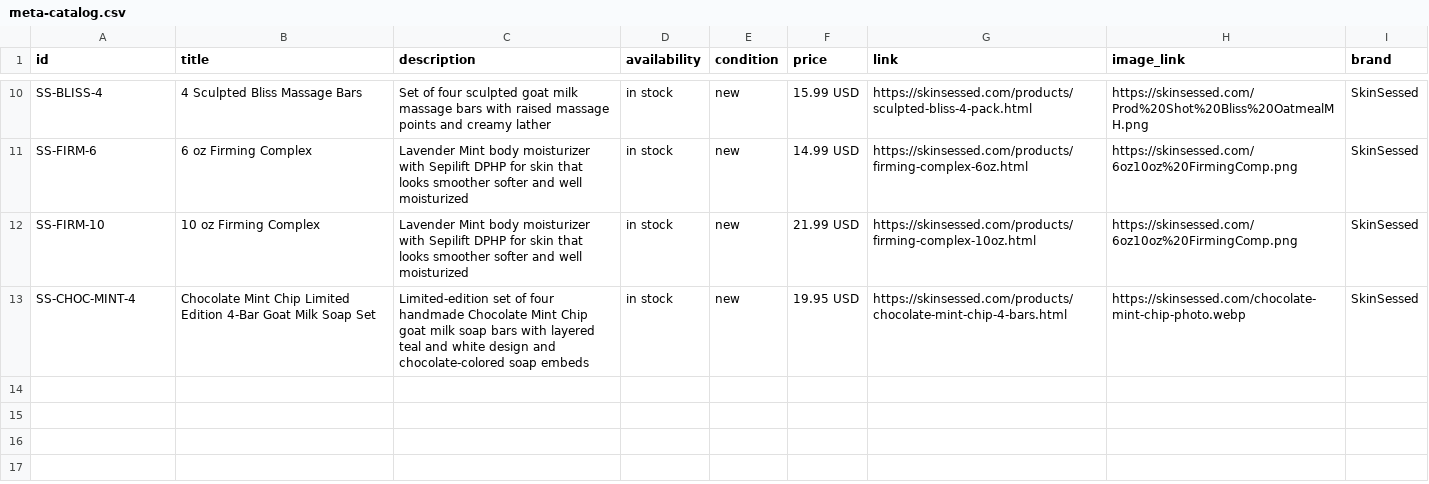
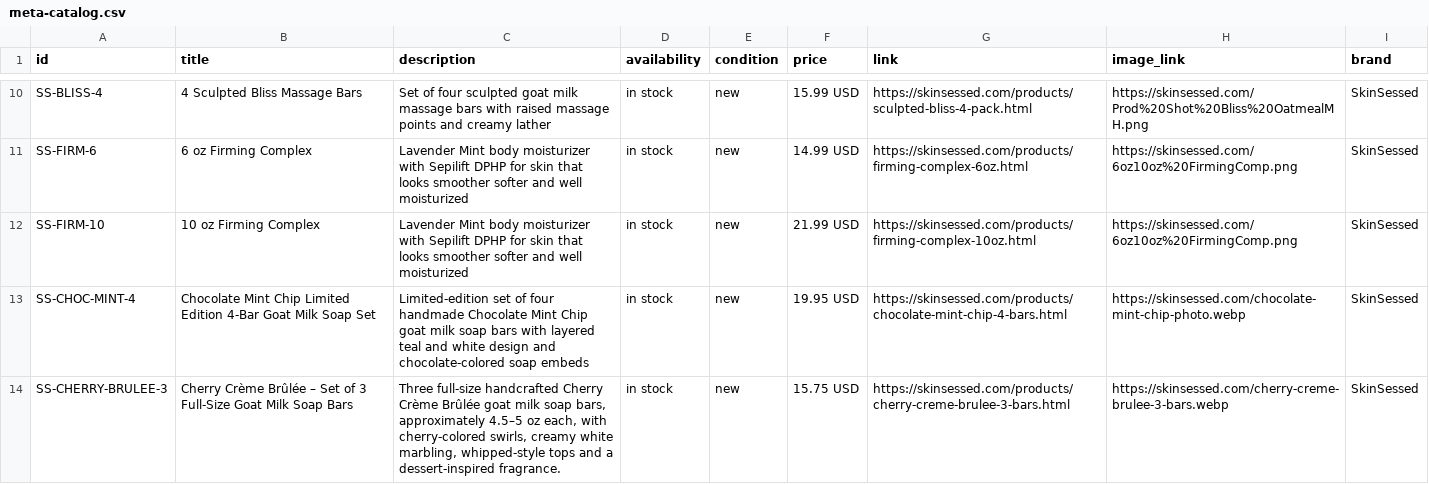
Before and after one commit to skinjuicebody-sketch/skin-juice-site, a CSV file: meta-catalog.csv, drawn as a sheet; only a part is shown, gaps mark what is left out; the diff names each change by its address in the sheet, - before the commit and + after, or states it on an @@ line.

Commit message:
Add Cherry Crème Brûlée three-soap set for $15.75

```diff
--- a/meta-catalog.csv
+++ b/meta-catalog.csv
+row 14: SS-CHERRY-BRULEE-3 | Cherry Crème Brûlée – Set of 3 Full-Size Goat Milk Soap Bars | Three full-size handcrafted Cherry Crème Brûlée goat milk soap bars, approximately 4.5–5 oz each, with cherry-colored swirls, creamy white marbling, whipped-style tops and a dessert-inspired fragrance. | in stock | new | 15.75 USD | https://skinsessed.com/products/cherry-creme-brulee-3-bars.html | https://skinsessed.com/cherry-creme-brulee-3-bars.webp | SkinSessed
```
